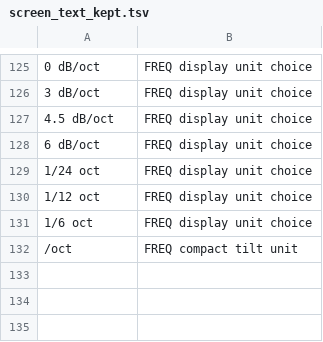
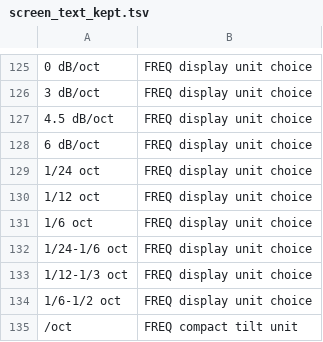
Before and after one commit to heyalohaloha/kirin_hypha, a TSV file: scripts/screen_text_kept.tsv, drawn as a sheet; only a part is shown, gaps mark what is left out; the diff names each change by its address in the sheet, - before the commit and + after, or states it on an @@ line.

```diff
--- a/scripts/screen_text_kept.tsv
+++ b/scripts/screen_text_kept.tsv
+row 132: 1/24-1/6 oct | FREQ display unit choice
+row 133: 1/12-1/3 oct | FREQ display unit choice
+row 134: 1/6-1/2 oct | FREQ display unit choice
```
Also changed, not shown: 18 other files.
